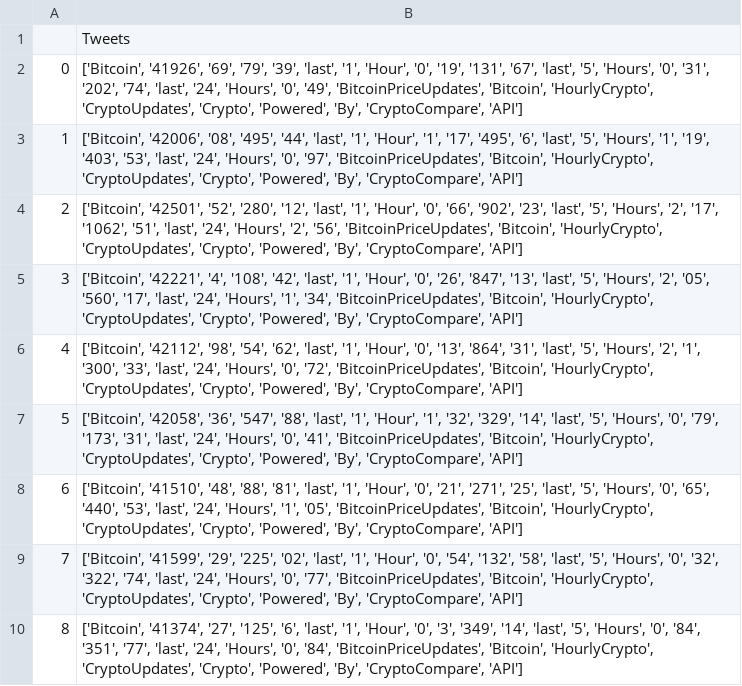
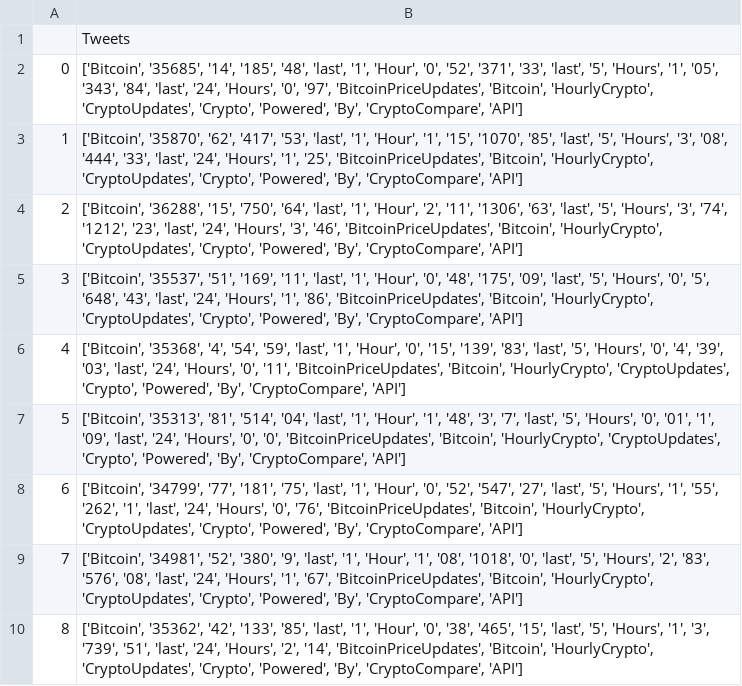
Before and after one commit to AST-XXI/Cryptara_FinalProject, a CSV file: Data/Functionality/Twitter/bitcoin.csv, drawn as a sheet.

```diff
--- a/Data/Functionality/Twitter/bitcoin.csv
+++ b/Data/Functionality/Twitter/bitcoin.csv
@@ -1,10 +1,10 @@
 ,Tweets
-0,"['Bitcoin', '41926', '69', '79', '39', 'last', '1', 'Hour', '0', '19', '131', '67', 'last', '5', 'Hours', '0', '31', '202', '74', 'last', '24', 'Hours', '0', '49', 'BitcoinPriceUpdates', 'Bitcoin', 'HourlyCrypto', 'CryptoUpdates', 'Crypto', 'Powered', 'By', 'CryptoCompare', 'API']"
-1,"['Bitcoin', '42006', '08', '495', '44', 'last', '1', 'Hour', '1', '17', '495', '6', 'last', '5', 'Hours', '1', '19', '403', '53', 'last', '24', 'Hours', '0', '97', 'BitcoinPriceUpdates', 'Bitcoin', 'HourlyCrypto', 'CryptoUpdates', 'Crypto', 'Powered', 'By', 'CryptoCompare', 'API']"
-2,"['Bitcoin', '42501', '52', '280', '12', 'last', '1', 'Hour', '0', '66', '902', '23', 'last', '5', 'Hours', '2', '17', '1062', '51', 'last', '24', 'Hours', '2', '56', 'BitcoinPriceUpdates', 'Bitcoin', 'HourlyCrypto', 'CryptoUpdates', 'Crypto', 'Powered', 'By', 'CryptoCompare', 'API']"
-3,"['Bitcoin', '42221', '4', '108', '42', 'last', '1', 'Hour', '0', '26', '847', '13', 'last', '5', 'Hours', '2', '05', '560', '17', 'last', '24', 'Hours', '1', '34', 'BitcoinPriceUpdates', 'Bitcoin', 'HourlyCrypto', 'CryptoUpdates', 'Crypto', 'Powered', 'By', 'CryptoCompare', 'API']"
-4,"['Bitcoin', '42112', '98', '54', '62', 'last', '1', 'Hour', '0', '13', '864', '31', 'last', '5', 'Hours', '2', '1', '300', '33', 'last', '24', 'Hours', '0', '72', 'BitcoinPriceUpdates', 'Bitcoin', 'HourlyCrypto', 'CryptoUpdates', 'Crypto', 'Powered', 'By', 'CryptoCompare', 'API']"
-5,"['Bitcoin', '42058', '36', '547', '88', 'last', '1', 'Hour', '1', '32', '329', '14', 'last', '5', 'Hours', '0', '79', '173', '31', 'last', '24', 'Hours', '0', '41', 'BitcoinPriceUpdates', 'Bitcoin', 'HourlyCrypto', 'CryptoUpdates', 'Crypto', 'Powered', 'By', 'CryptoCompare', 'API']"
-6,"['Bitcoin', '41510', '48', '88', '81', 'last', '1', 'Hour', '0', '21', '271', '25', 'last', '5', 'Hours', '0', '65', '440', '53', 'last', '24', 'Hours', '1', '05', 'BitcoinPriceUpdates', 'Bitcoin', 'HourlyCrypto', 'CryptoUpdates', 'Crypto', 'Powered', 'By', 'CryptoCompare', 'API']"
-7,"['Bitcoin', '41599', '29', '225', '02', 'last', '1', 'Hour', '0', '54', '132', '58', 'last', '5', 'Hours', '0', '32', '322', '74', 'last', '24', 'Hours', '0', '77', 'BitcoinPriceUpdates', 'Bitcoin', 'HourlyCrypto', 'CryptoUpdates', 'Crypto', 'Powered', 'By', 'CryptoCompare', 'API']"
-8,"['Bitcoin', '41374', '27', '125', '6', 'last', '1', 'Hour', '0', '3', '349', '14', 'last', '5', 'Hours', '0', '84', '351', '77', 'last', '24', 'Hours', '0', '84', 'BitcoinPriceUpdates', 'Bitcoin', 'HourlyCrypto', 'CryptoUpdates', 'Crypto', 'Powered', 'By', 'CryptoCompare', 'API']"
+0,"['Bitcoin', '35685', '14', '185', '48', 'last', '1', 'Hour', '0', '52', '371', '33', 'last', '5', 'Hours', '1', '05', '343', '84', 'last', '24', 'Hours', '0', '97', 'BitcoinPriceUpdates', 'Bitcoin', 'HourlyCrypto', 'CryptoUpdates', 'Crypto', 'Powered', 'By', 'CryptoCompare', 'API']"
+1,"['Bitcoin', '35870', '62', '417', '53', 'last', '1', 'Hour', '1', '15', '1070', '85', 'last', '5', 'Hours', '3', '08', '444', '33', 'last', '24', 'Hours', '1', '25', 'BitcoinPriceUpdates', 'Bitcoin', 'HourlyCrypto', 'CryptoUpdates', 'Crypto', 'Powered', 'By', 'CryptoCompare', 'API']"
+2,"['Bitcoin', '36288', '15', '750', '64', 'last', '1', 'Hour', '2', '11', '1306', '63', 'last', '5', 'Hours', '3', '74', '1212', '23', 'last', '24', 'Hours', '3', '46', 'BitcoinPriceUpdates', 'Bitcoin', 'HourlyCrypto', 'CryptoUpdates', 'Crypto', 'Powered', 'By', 'CryptoCompare', 'API']"
+3,"['Bitcoin', '35537', '51', '169', '11', 'last', '1', 'Hour', '0', '48', '175', '09', 'last', '5', 'Hours', '0', '5', '648', '43', 'last', '24', 'Hours', '1', '86', 'BitcoinPriceUpdates', 'Bitcoin', 'HourlyCrypto', 'CryptoUpdates', 'Crypto', 'Powered', 'By', 'CryptoCompare', 'API']"
+4,"['Bitcoin', '35368', '4', '54', '59', 'last', '1', 'Hour', '0', '15', '139', '83', 'last', '5', 'Hours', '0', '4', '39', '03', 'last', '24', 'Hours', '0', '11', 'BitcoinPriceUpdates', 'Bitcoin', 'HourlyCrypto', 'CryptoUpdates', 'Crypto', 'Powered', 'By', 'CryptoCompare', 'API']"
+5,"['Bitcoin', '35313', '81', '514', '04', 'last', '1', 'Hour', '1', '48', '3', '7', 'last', '5', 'Hours', '0', '01', '1', '09', 'last', '24', 'Hours', '0', '0', 'BitcoinPriceUpdates', 'Bitcoin', 'HourlyCrypto', 'CryptoUpdates', 'Crypto', 'Powered', 'By', 'CryptoCompare', 'API']"
+6,"['Bitcoin', '34799', '77', '181', '75', 'last', '1', 'Hour', '0', '52', '547', '27', 'last', '5', 'Hours', '1', '55', '262', '1', 'last', '24', 'Hours', '0', '76', 'BitcoinPriceUpdates', 'Bitcoin', 'HourlyCrypto', 'CryptoUpdates', 'Crypto', 'Powered', 'By', 'CryptoCompare', 'API']"
+7,"['Bitcoin', '34981', '52', '380', '9', 'last', '1', 'Hour', '1', '08', '1018', '0', 'last', '5', 'Hours', '2', '83', '576', '08', 'last', '24', 'Hours', '1', '67', 'BitcoinPriceUpdates', 'Bitcoin', 'HourlyCrypto', 'CryptoUpdates', 'Crypto', 'Powered', 'By', 'CryptoCompare', 'API']"
+8,"['Bitcoin', '35362', '42', '133', '85', 'last', '1', 'Hour', '0', '38', '465', '15', 'last', '5', 'Hours', '1', '3', '739', '51', 'last', '24', 'Hours', '2', '14', 'BitcoinPriceUpdates', 'Bitcoin', 'HourlyCrypto', 'CryptoUpdates', 'Crypto', 'Powered', 'By', 'CryptoCompare', 'API']"
```
Also changed, not shown: Data/Functionality/Twitter/blockchain.csv, Data/Functionality/Twitter/nft.csv, 14 other files.
